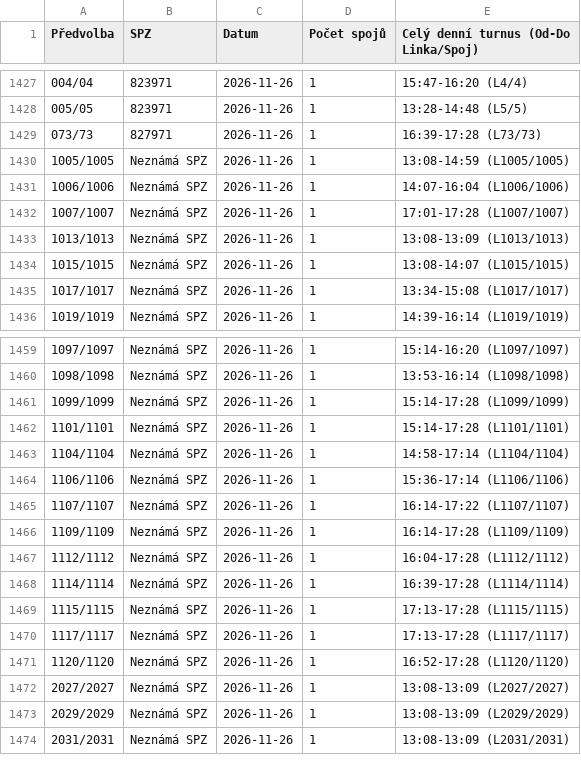
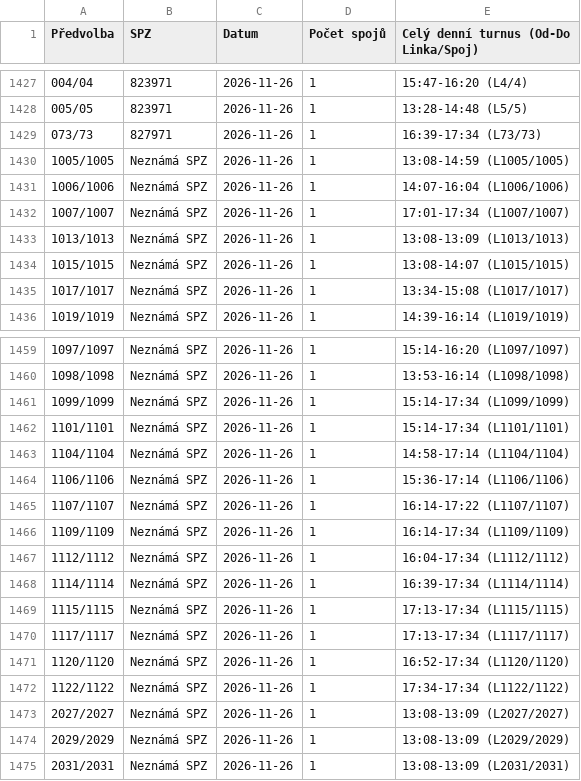
Before and after one commit to tinda245/odis-turnusy-2, a CSV file: turnusy_hotovo.csv, drawn as a sheet; only a part is shown, gaps mark what is left out.

Commit message:
Aktualizace turnusů (17:44:04)

```diff
--- a/turnusy_hotovo.csv
+++ b/turnusy_hotovo.csv
@@ -1428,6 +1428,6 @@
 005/05;823971;2026-11-26;1;13:28-14:48 (L5/5)
-073/73;827971;2026-11-26;1;16:39-17:28 (L73/73)
+073/73;827971;2026-11-26;1;16:39-17:34 (L73/73)
 1005/1005;Neznámá SPZ;2026-11-26;1;13:08-14:59 (L1005/1005)
 1006/1006;Neznámá SPZ;2026-11-26;1;14:07-16:04 (L1006/1006)
-1007/1007;Neznámá SPZ;2026-11-26;1;17:01-17:28 (L1007/1007)
+1007/1007;Neznámá SPZ;2026-11-26;1;17:01-17:34 (L1007/1007)
 1013/1013;Neznámá SPZ;2026-11-26;1;13:08-13:09 (L1013/1013)
@@ -1460,4 +1460,4 @@
 1098/1098;Neznámá SPZ;2026-11-26;1;13:53-16:14 (L1098/1098)
-1099/1099;Neznámá SPZ;2026-11-26;1;15:14-17:28 (L1099/1099)
-1101/1101;Neznámá SPZ;2026-11-26;1;15:14-17:28 (L1101/1101)
+1099/1099;Neznámá SPZ;2026-11-26;1;15:14-17:34 (L1099/1099)
+1101/1101;Neznámá SPZ;2026-11-26;1;15:14-17:34 (L1101/1101)
 1104/1104;Neznámá SPZ;2026-11-26;1;14:58-17:14 (L1104/1104)
@@ -1465,8 +1465,9 @@
 1107/1107;Neznámá SPZ;2026-11-26;1;16:14-17:22 (L1107/1107)
-1109/1109;Neznámá SPZ;2026-11-26;1;16:14-17:28 (L1109/1109)
-1112/1112;Neznámá SPZ;2026-11-26;1;16:04-17:28 (L1112/1112)
-1114/1114;Neznámá SPZ;2026-11-26;1;16:39-17:28 (L1114/1114)
-1115/1115;Neznámá SPZ;2026-11-26;1;17:13-17:28 (L1115/1115)
-1117/1117;Neznámá SPZ;2026-11-26;1;17:13-17:28 (L1117/1117)
-1120/1120;Neznámá SPZ;2026-11-26;1;16:52-17:28 (L1120/1120)
+1109/1109;Neznámá SPZ;2026-11-26;1;16:14-17:34 (L1109/1109)
+1112/1112;Neznámá SPZ;2026-11-26;1;16:04-17:34 (L1112/1112)
+1114/1114;Neznámá SPZ;2026-11-26;1;16:39-17:34 (L1114/1114)
+1115/1115;Neznámá SPZ;2026-11-26;1;17:13-17:34 (L1115/1115)
+1117/1117;Neznámá SPZ;2026-11-26;1;17:13-17:34 (L1117/1117)
+1120/1120;Neznámá SPZ;2026-11-26;1;16:52-17:34 (L1120/1120)
+1122/1122;Neznámá SPZ;2026-11-26;1;17:34-17:34 (L1122/1122)
 2027/2027;Neznámá SPZ;2026-11-26;1;13:08-13:09 (L2027/2027)
```
Also changed, not shown: 1 other file.
